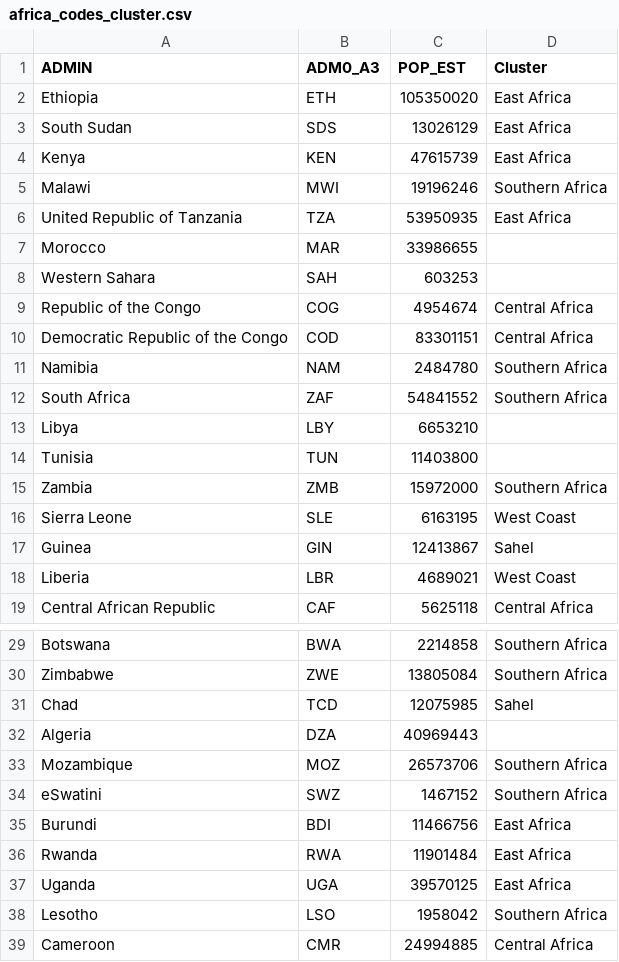
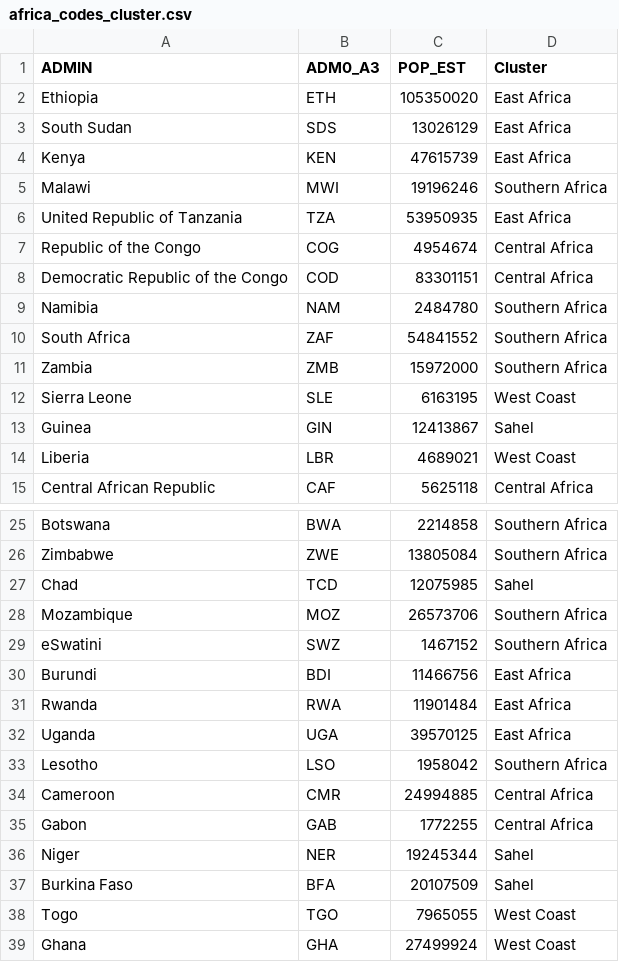
Before and after one commit to angelinaRC/corona_dashboard, a CSV file: africa_codes_cluster.csv, drawn as a sheet; only a part is shown, gaps mark what is left out; the shorter side is filled out with more unchanged rows; the diff names each change by its address in the sheet, - before the commit and + after, or states it on an @@ line.

Commit message:
Update africa_codes_cluster.csv

```diff
--- a/africa_codes_cluster.csv
+++ b/africa_codes_cluster.csv
-row 7: Morocco | MAR | 33986655
-row 8: Western Sahara | SAH | 603253
-row 13: Libya | LBY | 6653210
-row 14: Tunisia | TUN | 11403800
-row 32: Algeria | DZA | 40969443
```
